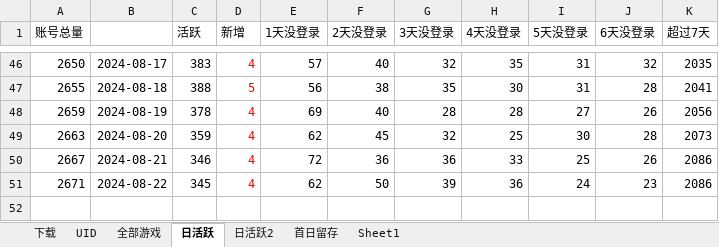
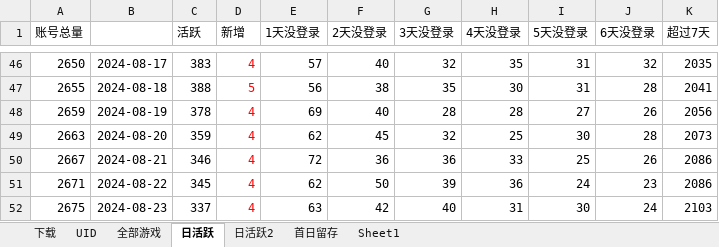
Before and after one commit to zq56745674/HSR_DATA_SERVER, an Excel workbook: doc/绝区零下载UID.xlsx, sheet 日活跃, drawn as a sheet; only a part is shown, gaps mark what is left out; values as stored, in another font and other column widths than the file's, no borders; charts and pictures not drawn; the diff names each change by its address in the sheet, - before the commit and + after, or states it on an @@ line.

```diff
--- a/doc/绝区零下载UID.xlsx (sheet 日活跃)
+++ b/doc/绝区零下载UID.xlsx (sheet 日活跃)
+row 52: 2675 | 2024-08-23 | 337 | 4 | 63 | 42 | 40 | 31 | 30 | 24 | 2103
```
Also changed, not shown: sheet 日活跃2, charts or pictures, 3 other files.
